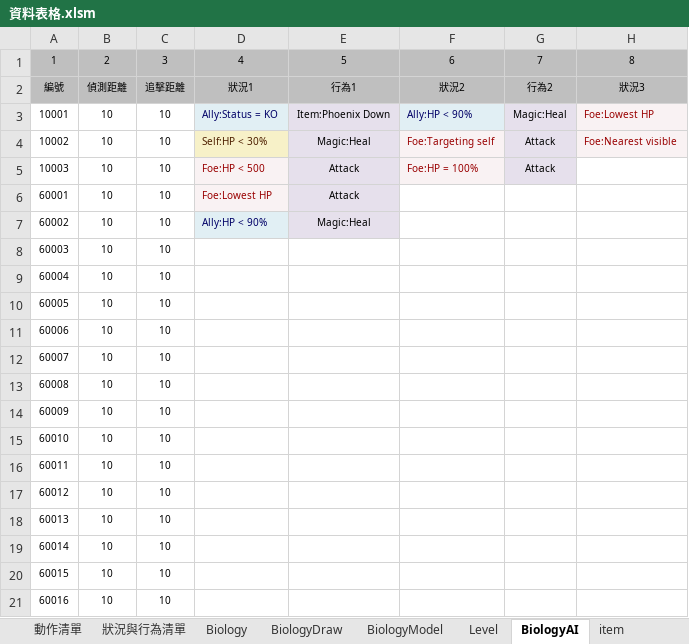
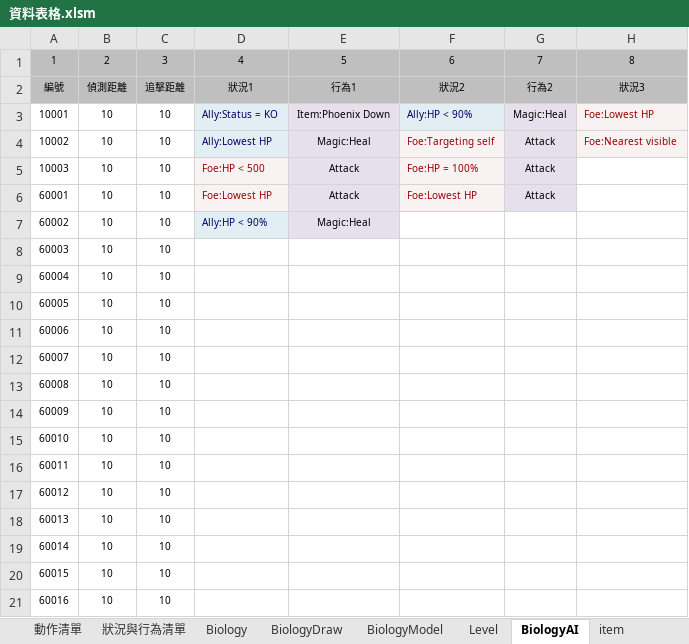
Before and after one commit to sakmor/uFantasy, an Excel workbook: 企劃資料/資料表格.xlsm, sheet BiologyAI, drawn as a sheet; only a part is shown; values as stored, in another font and other column widths than the file's, no borders; the diff names each change by its address in the sheet, - before the commit and + after, or states it on an @@ line.

```diff
--- a/企劃資料/資料表格.xlsm (sheet BiologyAI)
+++ b/企劃資料/資料表格.xlsm (sheet BiologyAI)
-D4: Self:HP < 30%
+D4: Ally:Lowest HP
@@ D4 fill: #F7F1C8 → #E1EFF4, text colour: #4D1F00 → #000066 @@
-F6: (empty)
+F6: Foe:Lowest HP
-F6 fill: none
+F6 fill: #F9F2F3
-G6: (empty)
+G6: Attack
-G6 fill: none
+G6 fill: #E6E0EC
```
Also changed, not shown: sheet 狀況與行為清單, sheet Level, 18 other files.
